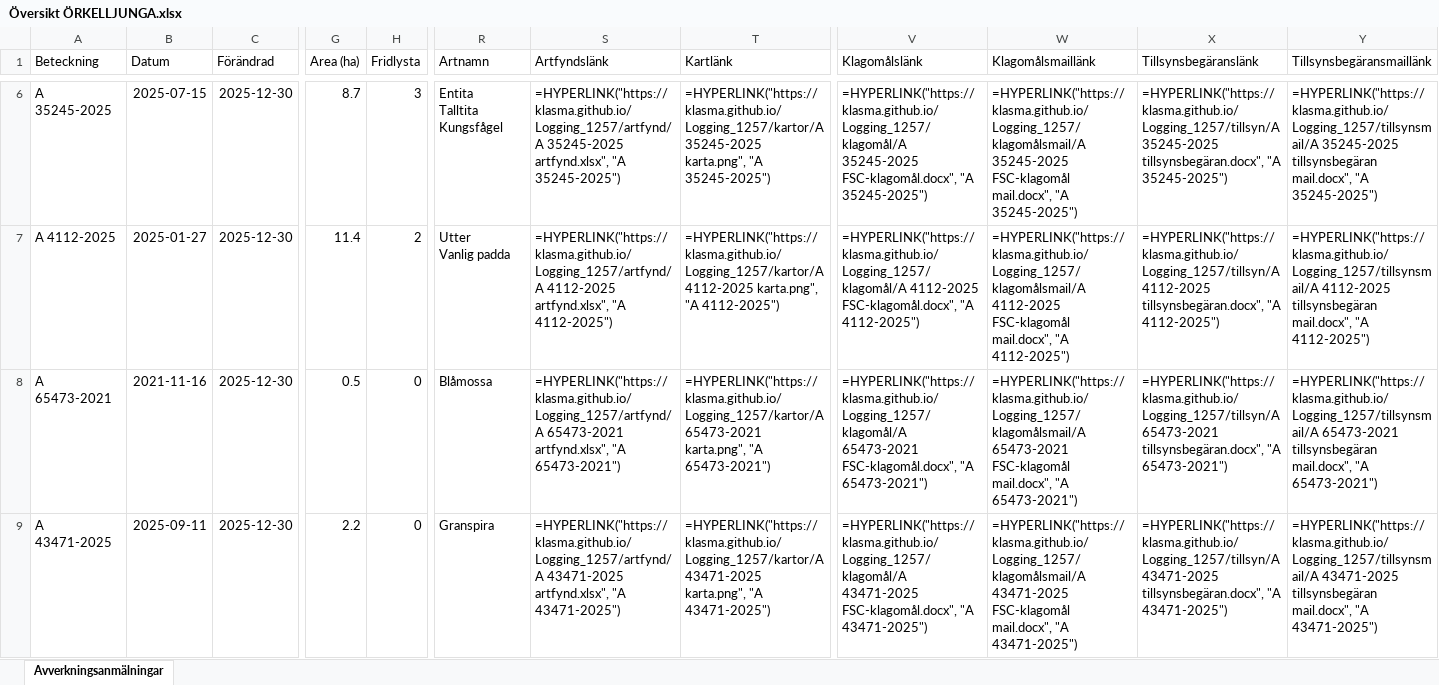
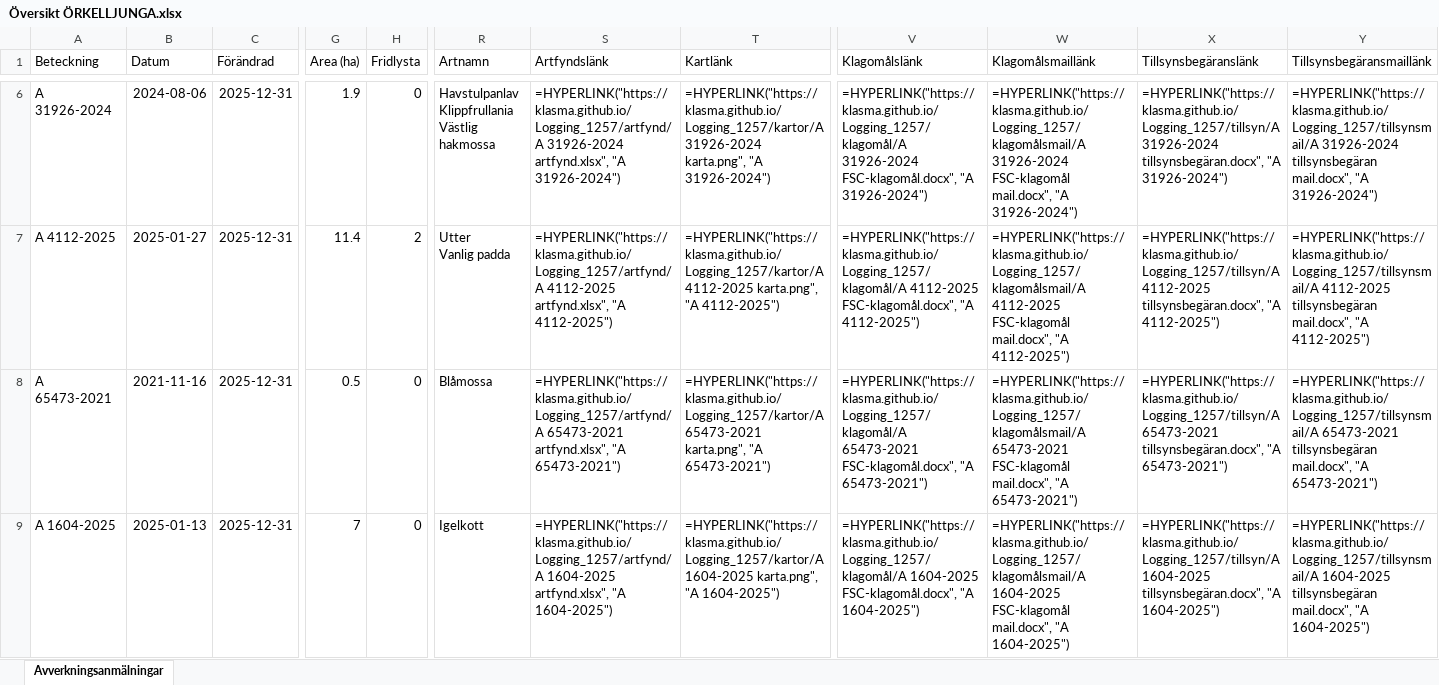
Before and after one commit to klasma/Logging_1257, an Excel workbook: Översikt ÖRKELLJUNGA.xlsx, sheet Avverkningsanmälningar, drawn as a sheet; only a part is shown, gaps mark what is left out; values as stored, in another font and other column widths than the file's, no borders; formulas without a stored value are shown as written; ↵ is a line break in a cell; the diff covers the shown part only; the diff names each change by its address in the sheet, - before the commit and + after, or states it on an @@ line.

```diff
--- a/Översikt ÖRKELLJUNGA.xlsx (sheet Avverkningsanmälningar)
+++ b/Översikt ÖRKELLJUNGA.xlsx (sheet Avverkningsanmälningar)
-A6 (Beteckning): A 35245-2025
+A6 (Beteckning): A 31926-2024
-B6 (Datum): 2025-07-15
+B6 (Datum): 2024-08-06
-C6:C9 (Förändrad): 2025-12-30
+C6:C9 (Förändrad): 2025-12-31
-G6 (Area (ha)): 8.7
+G6 (Area (ha)): 1.9
-H6 (Fridlysta): 3
+H6 (Fridlysta): 0
-R6 (Artnamn): Entita ↵ Talltita ↵ Kungsfågel
+R6 (Artnamn): Havstulpanlav ↵ Klippfrullania ↵ Västlig hakmossa
-S6 (Artfyndslänk): =HYPERLINK("https://klasma.github.io/Logging_1257/artfynd/A 35245-2025 artfynd.xlsx", "A 35245-2025")
+S6 (Artfyndslänk): =HYPERLINK("https://klasma.github.io/Logging_1257/artfynd/A 31926-2024 artfynd.xlsx", "A 31926-2024")
-T6 (Kartlänk): =HYPERLINK("https://klasma.github.io/Logging_1257/kartor/A 35245-2025 karta.png", "A 35245-2025")
+T6 (Kartlänk): =HYPERLINK("https://klasma.github.io/Logging_1257/kartor/A 31926-2024 karta.png", "A 31926-2024")
-V6 (Klagomålslänk): =HYPERLINK("https://klasma.github.io/Logging_1257/klagomål/A 35245-2025 FSC-klagomål.docx", "A 35245-2025")
+V6 (Klagomålslänk): =HYPERLINK("https://klasma.github.io/Logging_1257/klagomål/A 31926-2024 FSC-klagomål.docx", "A 31926-2024")
-W6 (Klagomålsmaillänk): =HYPERLINK("https://klasma.github.io/Logging_1257/klagomålsmail/A 35245-2025 FSC-klagomål mail.docx", "A 35245-2025")
+W6 (Klagomålsmaillänk): =HYPERLINK("https://klasma.github.io/Logging_1257/klagomålsmail/A 31926-2024 FSC-klagomål mail.docx", "A 31926-2024")
-X6 (Tillsynsbegäranslänk): =HYPERLINK("https://klasma.github.io/Logging_1257/tillsyn/A 35245-2025 tillsynsbegäran.docx", "A 35245-2025")
+X6 (Tillsynsbegäranslänk): =HYPERLINK("https://klasma.github.io/Logging_1257/tillsyn/A 31926-2024 tillsynsbegäran.docx", "A 31926-2024")
-Y6 (Tillsynsbegäransmaillänk): =HYPERLINK("https://klasma.github.io/Logging_1257/tillsynsmail/A 35245-2025 tillsynsbegäran mail.docx", "A 35245-2025")
+Y6 (Tillsynsbegäransmaillänk): =HYPERLINK("https://klasma.github.io/Logging_1257/tillsynsmail/A 31926-2024 tillsynsbegäran mail.docx", "A 31926-2024")
-A9 (Beteckning): A 43471-2025
+A9 (Beteckning): A 1604-2025
-B9 (Datum): 2025-09-11
+B9 (Datum): 2025-01-13
-G9 (Area (ha)): 2.2
+G9 (Area (ha)): 7
-R9 (Artnamn): Granspira
+R9 (Artnamn): Igelkott
-S9 (Artfyndslänk): =HYPERLINK("https://klasma.github.io/Logging_1257/artfynd/A 43471-2025 artfynd.xlsx", "A 43471-2025")
+S9 (Artfyndslänk): =HYPERLINK("https://klasma.github.io/Logging_1257/artfynd/A 1604-2025 artfynd.xlsx", "A 1604-2025")
-T9 (Kartlänk): =HYPERLINK("https://klasma.github.io/Logging_1257/kartor/A 43471-2025 karta.png", "A 43471-2025")
+T9 (Kartlänk): =HYPERLINK("https://klasma.github.io/Logging_1257/kartor/A 1604-2025 karta.png", "A 1604-2025")
-V9 (Klagomålslänk): =HYPERLINK("https://klasma.github.io/Logging_1257/klagomål/A 43471-2025 FSC-klagomål.docx", "A 43471-2025")
+V9 (Klagomålslänk): =HYPERLINK("https://klasma.github.io/Logging_1257/klagomål/A 1604-2025 FSC-klagomål.docx", "A 1604-2025")
-W9 (Klagomålsmaillänk): =HYPERLINK("https://klasma.github.io/Logging_1257/klagomålsmail/A 43471-2025 FSC-klagomål mail.docx", "A 43471-2025")
+W9 (Klagomålsmaillänk): =HYPERLINK("https://klasma.github.io/Logging_1257/klagomålsmail/A 1604-2025 FSC-klagomål mail.docx", "A 1604-2025")
-X9 (Tillsynsbegäranslänk): =HYPERLINK("https://klasma.github.io/Logging_1257/tillsyn/A 43471-2025 tillsynsbegäran.docx", "A 43471-2025")
+X9 (Tillsynsbegäranslänk): =HYPERLINK("https://klasma.github.io/Logging_1257/tillsyn/A 1604-2025 tillsynsbegäran.docx", "A 1604-2025")
-Y9 (Tillsynsbegäransmaillänk): =HYPERLINK("https://klasma.github.io/Logging_1257/tillsynsmail/A 43471-2025 tillsynsbegäran mail.docx", "A 43471-2025")
+Y9 (Tillsynsbegäransmaillänk): =HYPERLINK("https://klasma.github.io/Logging_1257/tillsynsmail/A 1604-2025 tillsynsbegäran mail.docx", "A 1604-2025")
```
Also changed, not shown: 1163 edited cells elsewhere in this sheet, artfynd/A 15068-2023 artfynd.xlsx, artfynd/A 1604-2025 artfynd.xlsx, 57 other files.
